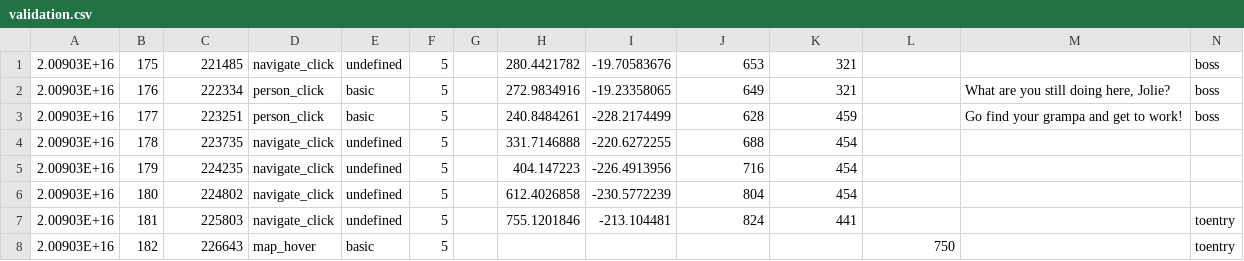
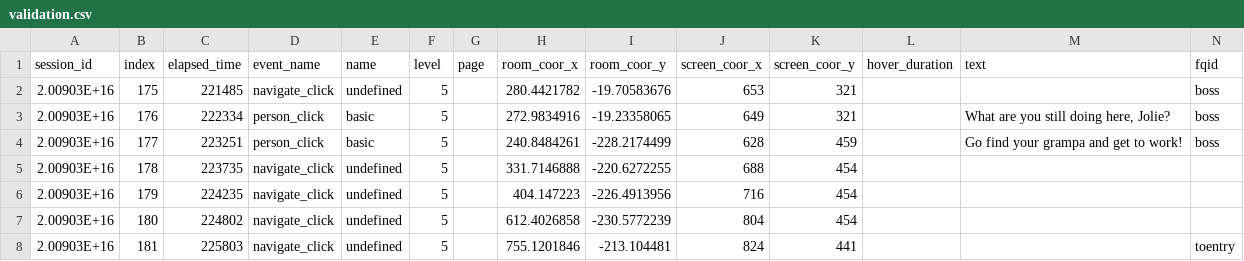
Before and after one commit to Sethmckbot/ML-Final-Project, a CSV file: validation.csv, drawn as a sheet; only a part is shown; the shorter side is filled out with more unchanged rows; rows hold the shown columns only; the diff names each change by its address in the sheet, - before the commit and + after, or states it on an @@ line.

```diff
--- a/validation.csv
+++ b/validation.csv
+row 1: session_id | index | elapsed_time | event_name | name | level | page | room_coor_x | room_coor_y | screen_coor_x | screen_coor_y | hover_duration | text | fqid
```
